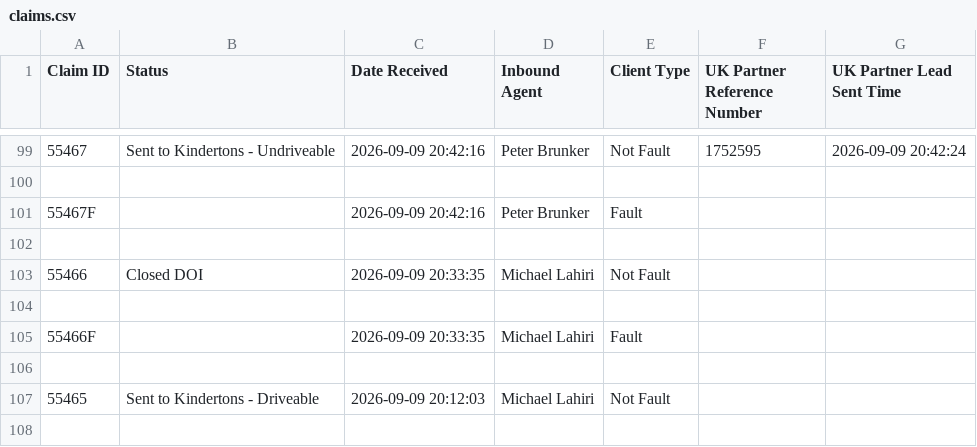
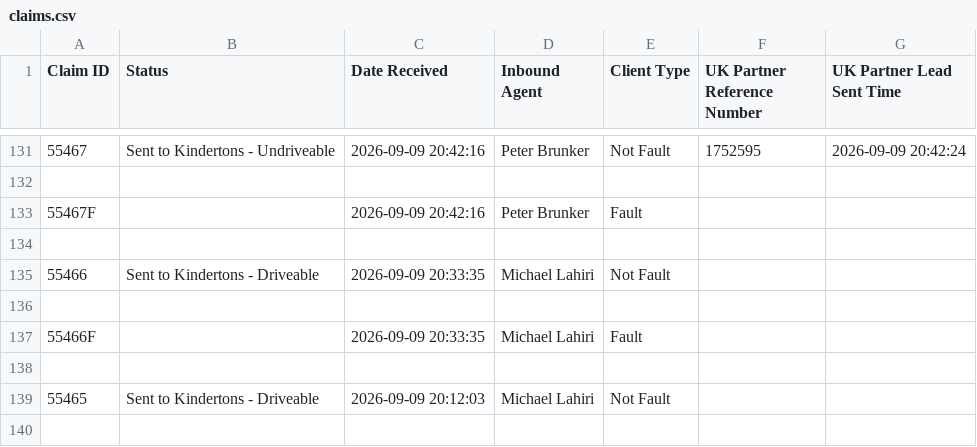
Before and after one commit to michaellahiri32-oss/dashboards-data, a CSV file: claims.csv, drawn as a sheet; only a part is shown, gaps mark what is left out; the diff covers the shown part only.

Commit message:
update claims.csv

```diff
--- a/claims.csv
+++ b/claims.csv
@@ -102,3 +134,3 @@ Claim ID,Status,Date Received,Inbound Agent,Client Type,UK Partner Reference Num
 
-55466,Closed DOI,2026-09-09 20:33:35,Michael Lahiri,Not Fault,,
+55466,Sent to Kindertons - Driveable,2026-09-09 20:33:35,Michael Lahiri,Not Fault,,
 
```
Also changed, not shown: 32 added rows elsewhere in this file.
